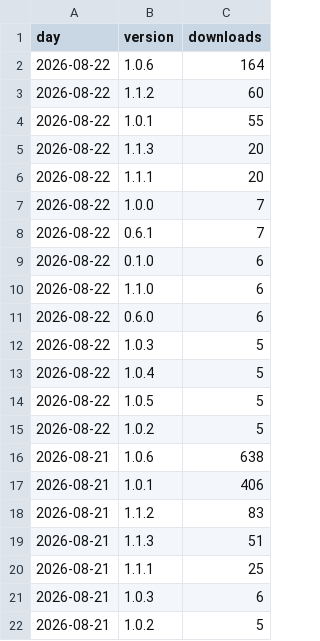
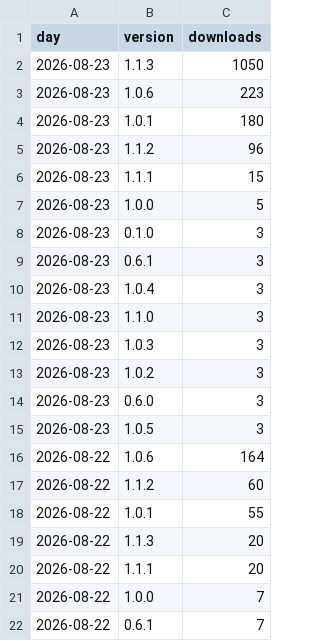
Before and after one commit to techbend/techbend.github.io, a CSV file: static/data/pypi/pgmq.csv, drawn as a sheet; only a part is shown; the shorter side is filled out with more unchanged rows.

```diff
--- a/static/data/pypi/pgmq.csv
+++ b/static/data/pypi/pgmq.csv
@@ -1,2 +1,16 @@
 day,version,downloads
+2026-08-23,1.1.3,1050
+2026-08-23,1.0.6,223
+2026-08-23,1.0.1,180
+2026-08-23,1.1.2,96
+2026-08-23,1.1.1,15
+2026-08-23,1.0.0,5
+2026-08-23,0.1.0,3
+2026-08-23,0.6.1,3
+2026-08-23,1.0.4,3
+2026-08-23,1.1.0,3
+2026-08-23,1.0.3,3
+2026-08-23,1.0.2,3
+2026-08-23,0.6.0,3
+2026-08-23,1.0.5,3
 2026-08-22,1.0.6,164
```
Also changed, not shown: static/data/pypi/adjspecies3.csv, static/data/pypi/auto-dns.csv, 48 other files.
